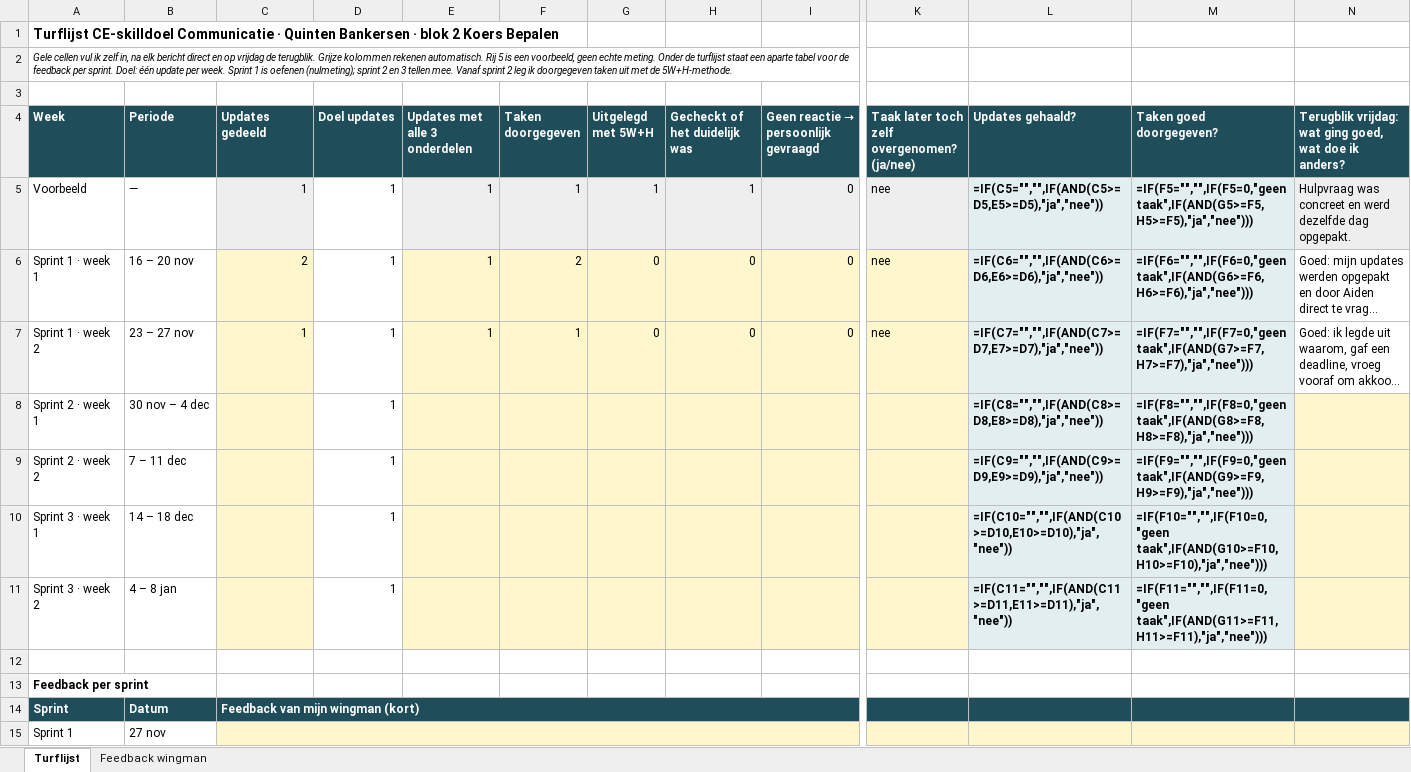
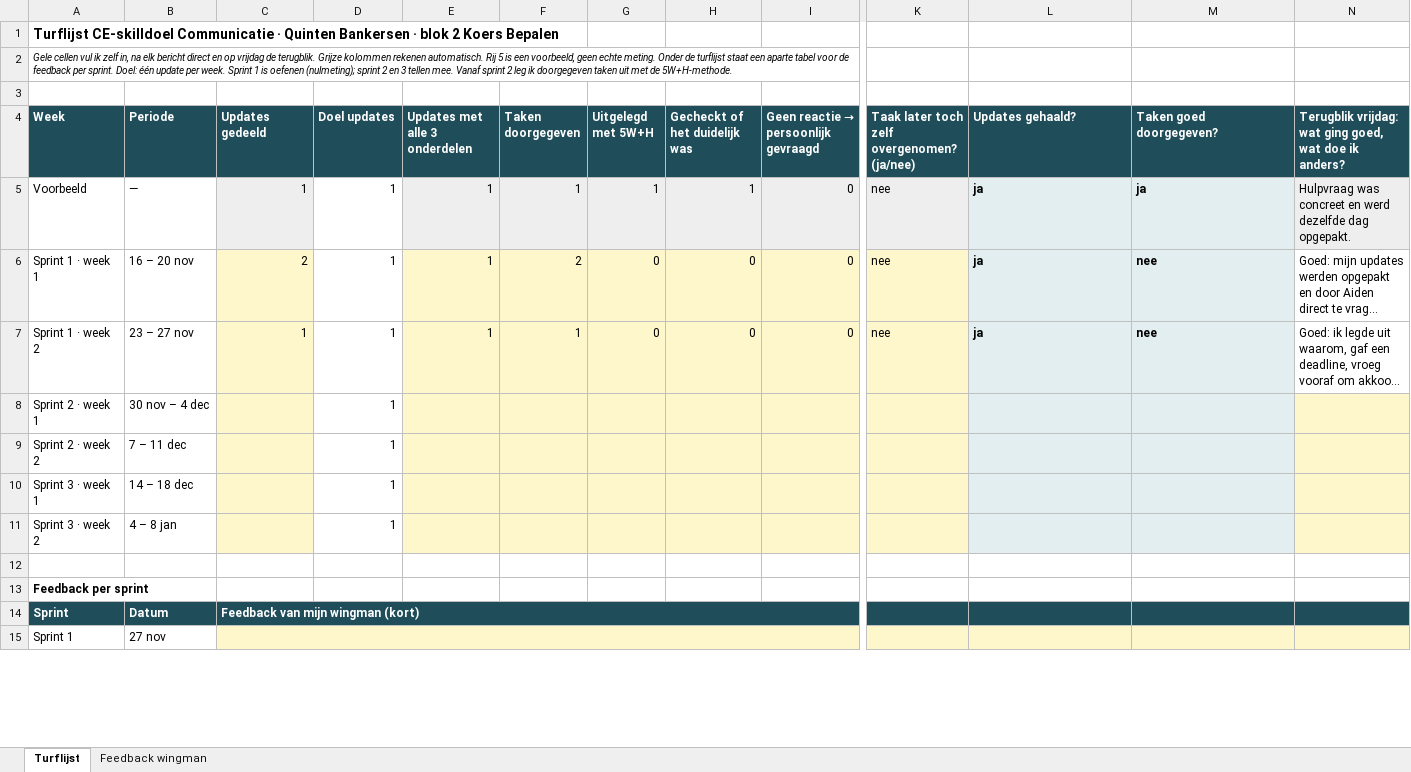
Before and after one commit to quintenbankersen23-sudo/Quinten-Bankersen-Portfolio-blok-2, an Excel workbook: bijlagen/turflijst-ce-skilldoel.xlsx, sheet Turflijst, drawn as a sheet; only a part is shown, gaps mark what is left out; long unchanged cells end in …; values as stored, in another font and other column widths than the file's, no borders; formulas without a stored value are shown as written; the diff covers the shown part only; the diff names each change by its address in the sheet, - before the commit and + after, or states it on an @@ line.

```diff
--- a/bijlagen/turflijst-ce-skilldoel.xlsx (sheet Turflijst)
+++ b/bijlagen/turflijst-ce-skilldoel.xlsx (sheet Turflijst)
-L5 (Updates gehaald?): =IF(C5="","",IF(AND(C5>=D5,E5>=D5),"ja","nee"))
+L5 (Updates gehaald?): ja
-M5 (Taken goed doorgegeven?): =IF(F5="","",IF(F5=0,"geen taak",IF(AND(G5>=F5,H5>=F5),"ja","nee")))
+M5 (Taken goed doorgegeven?): ja
-L6 (Updates gehaald?): =IF(C6="","",IF(AND(C6>=D6,E6>=D6),"ja","nee"))
+L6 (Updates gehaald?): ja
-M6 (Taken goed doorgegeven?): =IF(F6="","",IF(F6=0,"geen taak",IF(AND(G6>=F6,H6>=F6),"ja","nee")))
+M6 (Taken goed doorgegeven?): nee
-L7 (Updates gehaald?): =IF(C7="","",IF(AND(C7>=D7,E7>=D7),"ja","nee"))
+L7 (Updates gehaald?): ja
-M7 (Taken goed doorgegeven?): =IF(F7="","",IF(F7=0,"geen taak",IF(AND(G7>=F7,H7>=F7),"ja","nee")))
+M7 (Taken goed doorgegeven?): nee
-L8 (Updates gehaald?): =IF(C8="","",IF(AND(C8>=D8,E8>=D8),"ja","nee"))
+L8 (Updates gehaald?): (empty)
-M8 (Taken goed doorgegeven?): =IF(F8="","",IF(F8=0,"geen taak",IF(AND(G8>=F8,H8>=F8),"ja","nee")))
+M8 (Taken goed doorgegeven?): (empty)
-L9 (Updates gehaald?): =IF(C9="","",IF(AND(C9>=D9,E9>=D9),"ja","nee"))
+L9 (Updates gehaald?): (empty)
-M9 (Taken goed doorgegeven?): =IF(F9="","",IF(F9=0,"geen taak",IF(AND(G9>=F9,H9>=F9),"ja","nee")))
+M9 (Taken goed doorgegeven?): (empty)
-L10 (Updates gehaald?): =IF(C10="","",IF(AND(C10>=D10,E10>=D10),"ja","nee"))
+L10 (Updates gehaald?): (empty)
-M10 (Taken goed doorgegeven?): =IF(F10="","",IF(F10=0,"geen taak",IF(AND(G10>=F10,H10>=F10),"ja","nee")))
+M10 (Taken goed doorgegeven?): (empty)
-L11 (Updates gehaald?): =IF(C11="","",IF(AND(C11>=D11,E11>=D11),"ja","nee"))
+L11 (Updates gehaald?): (empty)
-M11 (Taken goed doorgegeven?): =IF(F11="","",IF(F11=0,"geen taak",IF(AND(G11>=F11,H11>=F11),"ja","nee")))
+M11 (Taken goed doorgegeven?): (empty)
-D15:I15 fill: none
+D15:I15 fill: #FFF7CC
-K15:N15 fill: none
+K15:N15 fill: #FFF7CC
```
Also changed, not shown: 6 edited cells and cell formats elsewhere in this sheet, sheet Feedback wingman, 5 other files.
